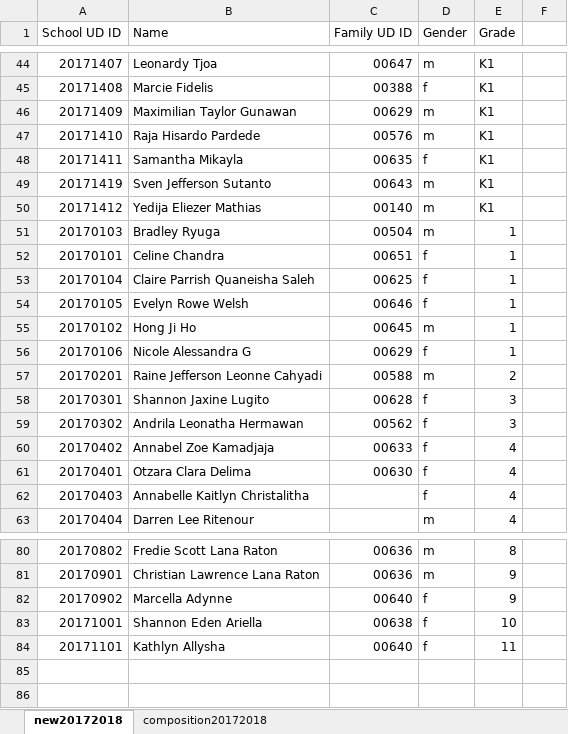
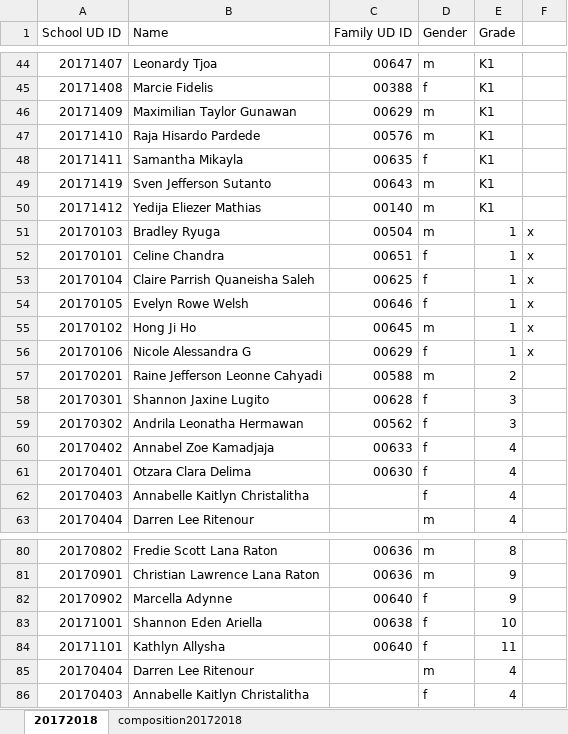
Before and after one commit to Seth3009/brightlight, an Excel workbook: lib/tasks/new students 2017-2018.xlsx, sheet 20172018, drawn as a sheet; only a part is shown, gaps mark what is left out; values as stored, in another font and other column widths than the file's, no cell formats; the diff names each change by its address in the sheet, - before the commit and + after, or states it on an @@ line.

```diff
--- a/lib/tasks/new students 2017-2018.xlsx (sheet 20172018)
+++ b/lib/tasks/new students 2017-2018.xlsx (sheet 20172018)
-sheet tab: new20172018
+sheet tab: 20172018
-F51:F56: (empty)
+F51:F56: x
+row 85: 20170404 | Darren Lee Ritenour |  | m | 4
+row 86: 20170403 | Annabelle Kaitlyn Christalitha |  | f | 4
```
Also changed, not shown: sheet composition20172018, cell formats, hidden cells.
